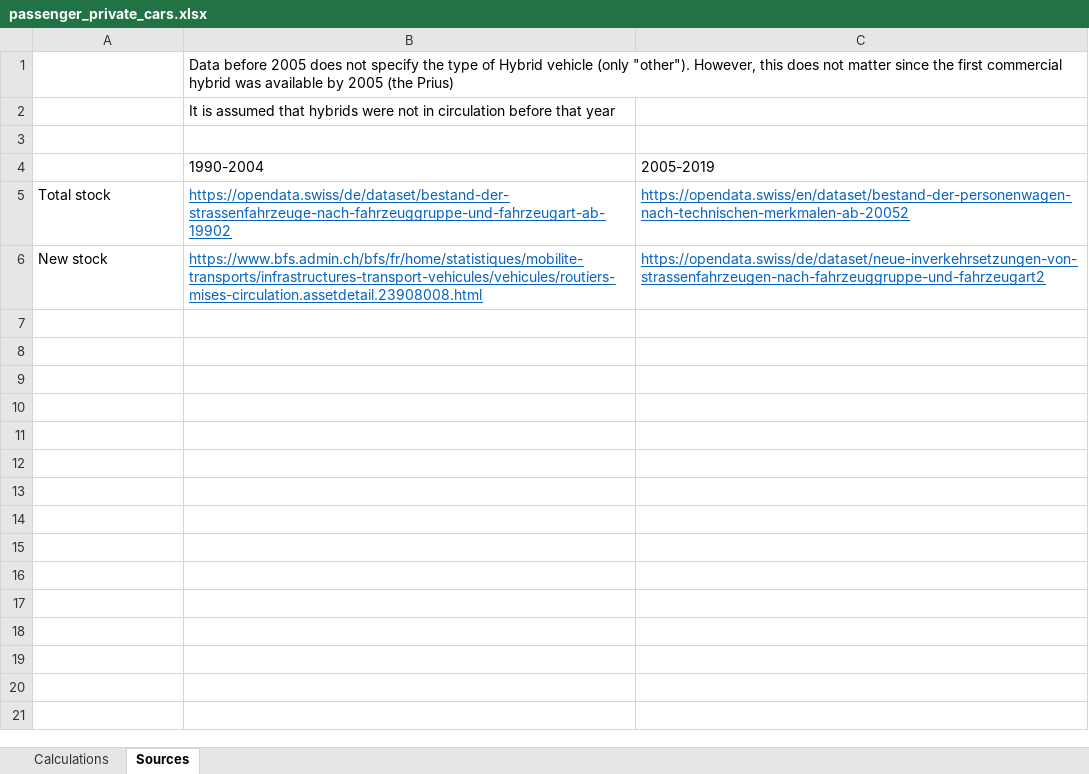
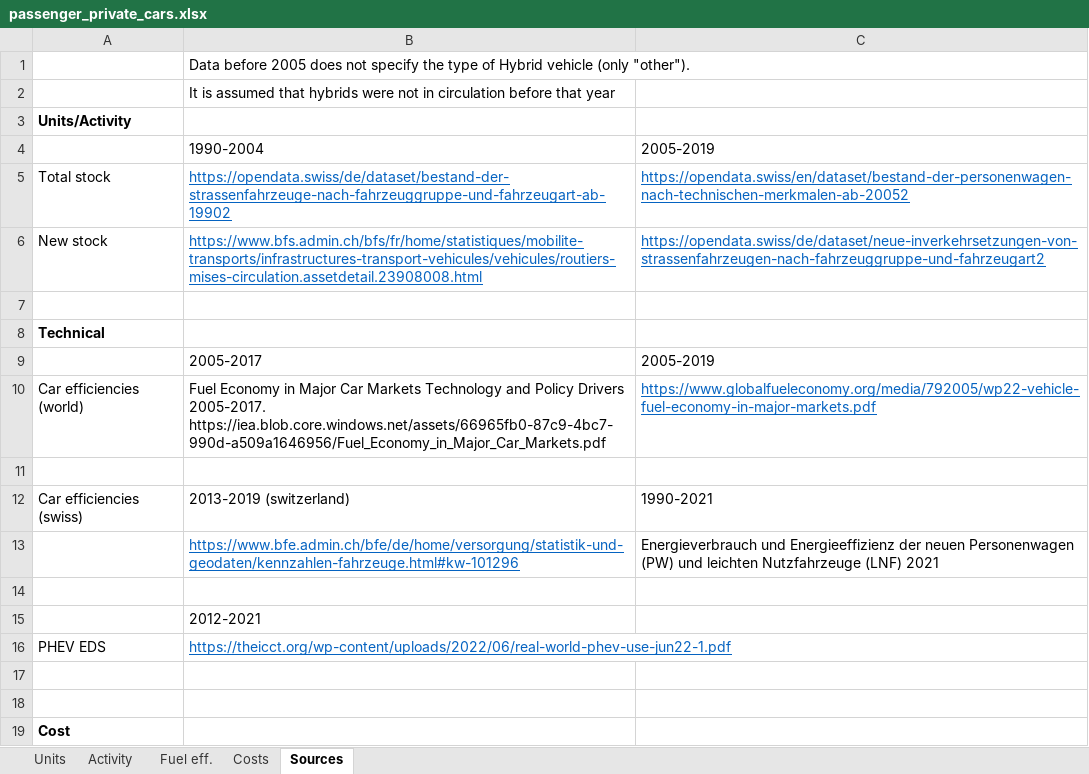
Before and after one commit to irm-codebase/RESTORE, an Excel workbook: data/interim_calc/passenger_private_cars.xlsx, sheet Sources, drawn as a sheet; values as stored, in another font and other column widths than the file's, no borders; the diff names each change by its address in the sheet, - before the commit and + after, or states it on an @@ line.

Commit message:
Transport: PHEV and Trains.

```diff
--- a/data/interim_calc/passenger_private_cars.xlsx (sheet Sources)
+++ b/data/interim_calc/passenger_private_cars.xlsx (sheet Sources)
-sheet tab: Calculations
+sheet tab: Units
+sheet tab: Activity
+sheet tab: Fuel eff.
+sheet tab: Costs
-B1: …(only "other"). However, this does not matter since the first commercial hybrid was available by 2005 (the Prius)
+B1: …(only "other").
-A3: (empty)
+A3: Units/Activity
+row 7: (empty)
+row 8: Technical
+row 9:  | 2005-2017 | 2005-2019
+row 10: Car efficiencies (world) | Fuel Economy in Major Car Markets Technology and Policy Drivers 2005-2017. https://iea.blob.core.windows.net/assets/66965fb0-87c9-4bc7-990d-a509a1646956/Fuel_Economy_in_Major_Car_Markets.pdf | https://www.globalfueleconomy.org/media/792005/wp22-vehicle-fuel-economy-in-major-markets.pdf
+row 11: (empty)
+row 12: Car efficiencies (swiss) | 2013-2019 (switzerland) | 1990-2021
+row 13:  | https://www.bfe.admin.ch/bfe/de/home/versorgung/statistik-und-geodaten/kennzahlen-fahrzeuge.html#kw-101296 | Energieverbrauch und Energieeffizienz der neuen Personenwagen (PW) und leichten Nutzfahrzeuge (LNF) 2021
+row 14: (empty)
+row 15:  | 2012-2021
+row 16: PHEV EDS | https://theicct.org/wp-content/uploads/2022/06/real-world-phev-use-jun22-1.pdf
+row 17: (empty)
+row 18: (empty)
+row 19: Cost
```
Also changed, not shown: sheet Units, formulas that keep their value, data/cnf_files/restore_cnf_v3.xlsx, data/zenodo_ivan/demands/CHE_dem_passenger.xlsx, 38 other files.
